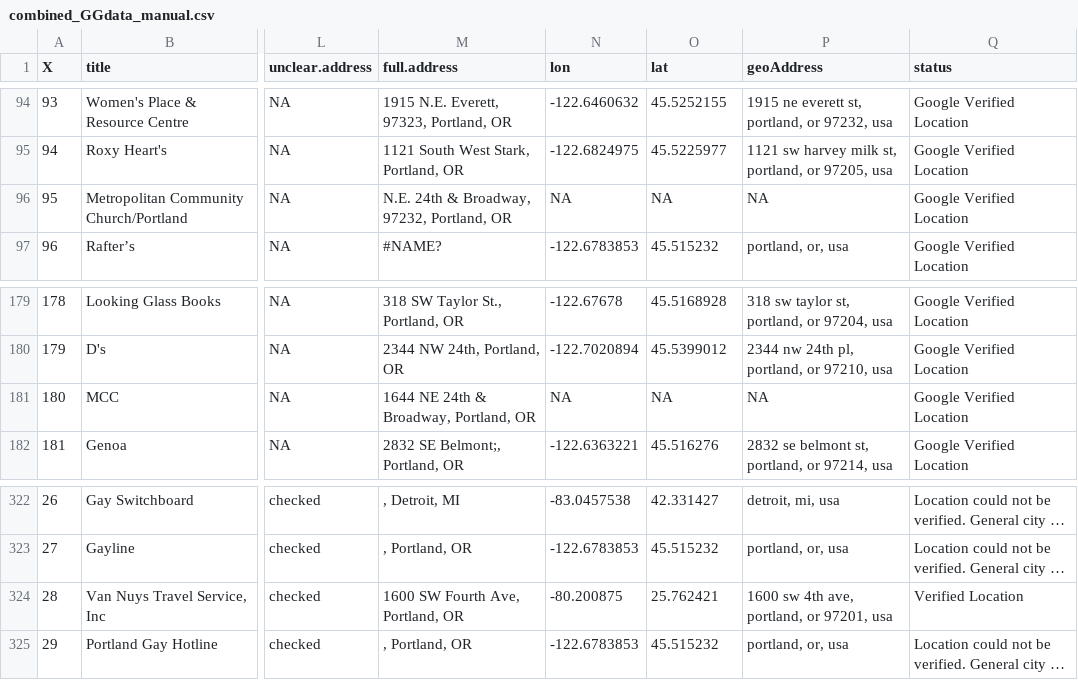
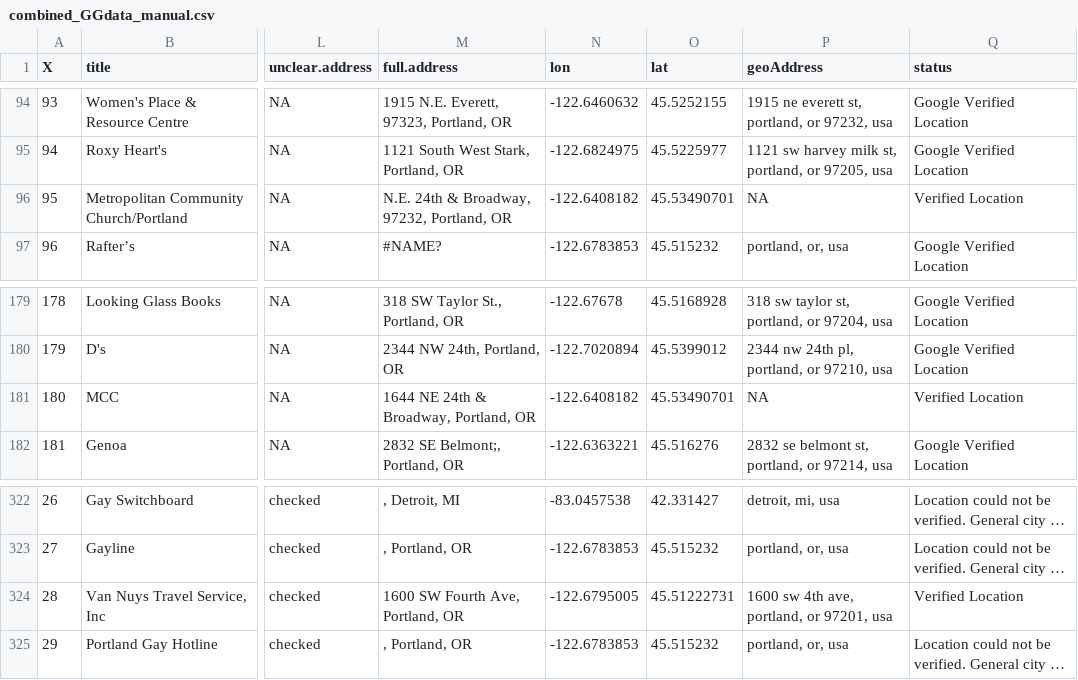
Before and after one commit to regan008/MGG-LC-Data, a CSV file: casestudies/combined_GGdata_manual.csv, drawn as a sheet; only a part is shown, gaps mark what is left out; long unchanged cells end in …; the diff names each change by its address in the sheet, - before the commit and + after, or states it on an @@ line.

Commit message:
Update combined_GGdata_manual.csv
Manually updating NA and error lat/lon

```diff
--- a/casestudies/combined_GGdata_manual.csv
+++ b/casestudies/combined_GGdata_manual.csv
-N96 (lon): NA
+N96 (lon): -122.6408182
-O96 (lat): NA
+O96 (lat): 45.53490701
-Q96 (status): Google Verified Location
+Q96 (status): Verified Location
-N181 (lon): NA
+N181 (lon): -122.6408182
-O181 (lat): NA
+O181 (lat): 45.53490701
-Q181 (status): Google Verified Location
+Q181 (status): Verified Location
-N324 (lon): -80.200875
+N324 (lon): -122.6795005
-O324 (lat): 25.762421
+O324 (lat): 45.51222731
```
